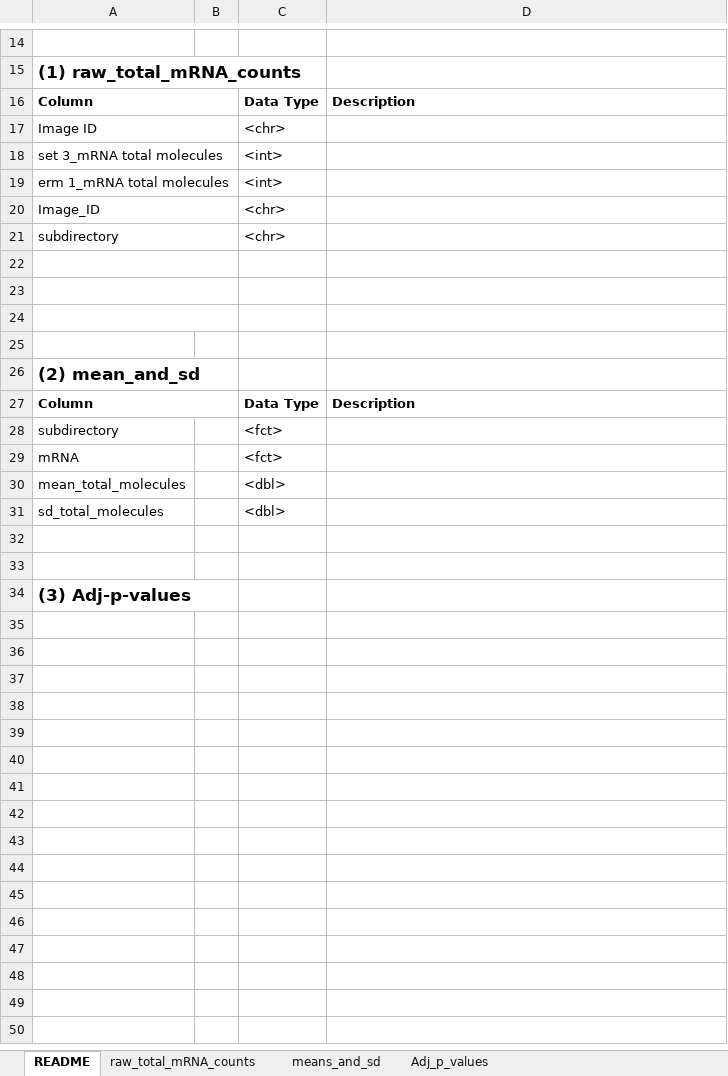
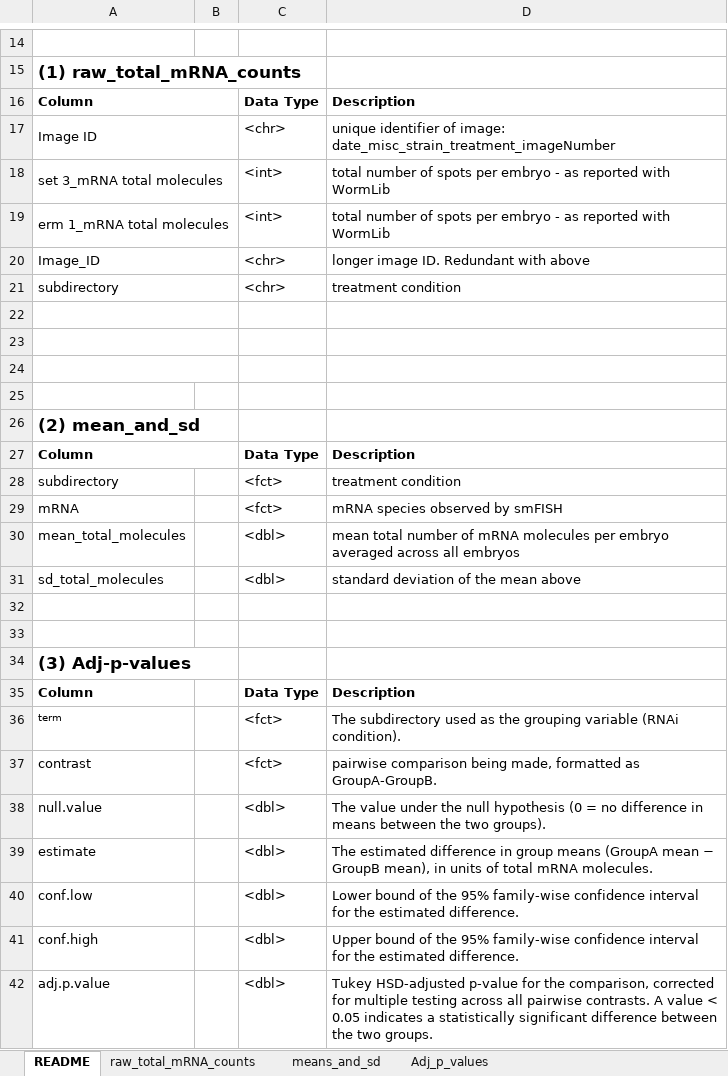
Before and after one commit to TorresNaly/ERM1_TorresMangual, an Excel workbook: 03_kinesins_KDs/TableS7_kinesins_KDs.xlsx, sheet README, drawn as a sheet; only a part is shown, gaps mark what is left out; values as stored, in another font and other column widths than the file's, no borders; removed rows and columns are numbered as before the commit, all else as after; the diff names each change by its address in the sheet, - before the commit and + after, or states it on an @@ line.

Commit message:
update spot_counts metadata files for figs 1-3

```diff
--- a/03_kinesins_KDs/TableS7_kinesins_KDs.xlsx (sheet README)
+++ b/03_kinesins_KDs/TableS7_kinesins_KDs.xlsx (sheet README)
-D17: (empty)
+D17: unique identifier of image: date_misc_strain_treatment_imageNumber
-D18:D19: (empty)
+D18:D19: total number of spots per embryo - as reported with WormLib
-D20: (empty)
+D20: longer image ID. Redundant with above
-D21: (empty)
+D21: treatment condition
-D28: (empty)
+D28: treatment condition
-D29: (empty)
+D29: mRNA species observed by smFISH
-D30: (empty)
+D30: mean total number of mRNA molecules per embryo averaged across all embryos
-D31: (empty)
+D31: standard deviation of the mean above
-A34:B34 merged
+row 35: Column |  | Data Type | Description
+row 36: term |  | <fct> | The subdirectory used as the grouping variable (RNAi condition).
+row 37: contrast |  | <fct> | pairwise comparison being made, formatted as GroupA-GroupB.
+row 38: null.value |  | <dbl> | The value under the null hypothesis (0 = no difference in means between the two groups).
+row 39: estimate |  | <dbl> | The estimated difference in group means (GroupA mean − GroupB mean), in units of total mRNA molecules.
+row 40: conf.low |  | <dbl> | Lower bound of the 95% family-wise confidence interval for the estimated difference.
+row 41: conf.high |  | <dbl> | Upper bound of the 95% family-wise confidence interval for the estimated difference.
+row 42: adj.p.value |  | <dbl> | Tukey HSD-adjusted p-value for the comparison, corrected for multiple testing across all pairwise contrasts. A value < 0.05 indicates a statistically significant difference between the two groups.
```
Also changed, not shown: sheet raw_total_mRNA_counts, sheet Adj_p_values, sheet means_and_sd, 02_dynein_KDs/TableS5_dynein_KDs.xlsx, 14 other files.
